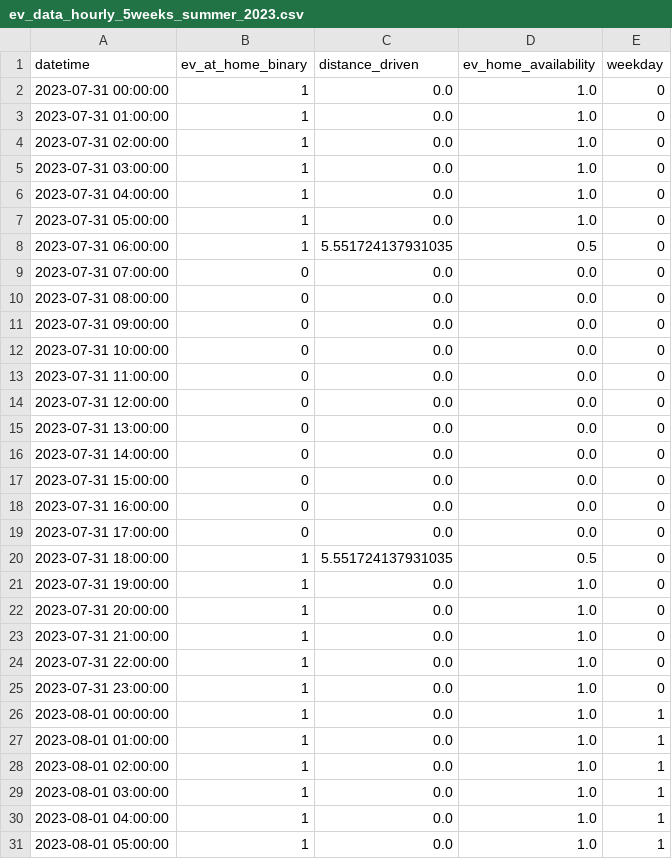
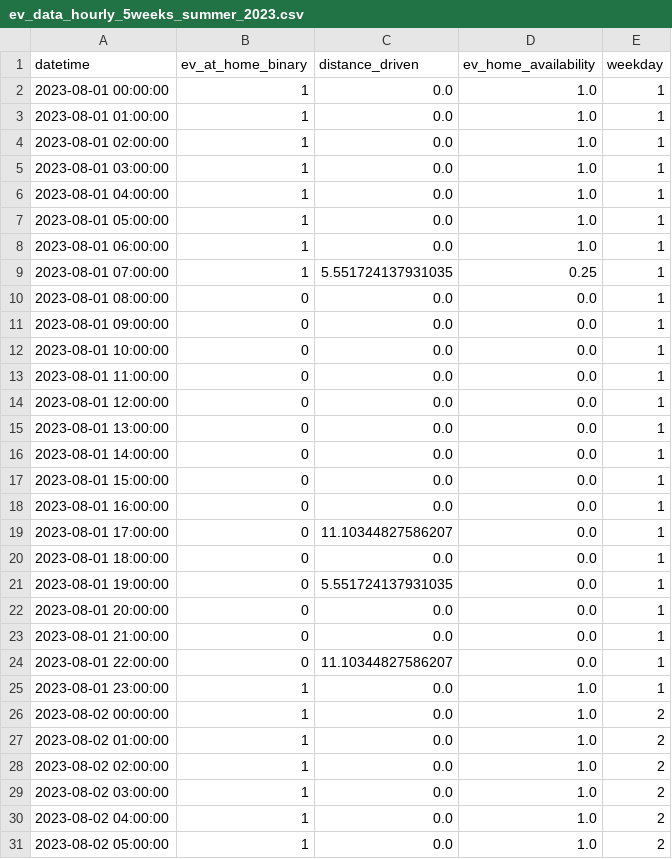
Before and after one commit to sewaelty/optimization_project, a CSV file: data/ev_data_hourly_5weeks_summer_2023.csv, drawn as a sheet; only a part is shown; the shorter side is filled out with more unchanged rows.

```diff
--- a/data/ev_data_hourly_5weeks_summer_2023.csv
+++ b/data/ev_data_hourly_5weeks_summer_2023.csv
@@ -1,26 +1,2 @@
 datetime,ev_at_home_binary,distance_driven,ev_home_availability,weekday
-2023-07-31 00:00:00,1,0.0,1.0,0
-2023-07-31 01:00:00,1,0.0,1.0,0
-2023-07-31 02:00:00,1,0.0,1.0,0
-2023-07-31 03:00:00,1,0.0,1.0,0
-2023-07-31 04:00:00,1,0.0,1.0,0
-2023-07-31 05:00:00,1,0.0,1.0,0
-2023-07-31 06:00:00,1,5.551724137931035,0.5,0
-2023-07-31 07:00:00,0,0.0,0.0,0
-2023-07-31 08:00:00,0,0.0,0.0,0
-2023-07-31 09:00:00,0,0.0,0.0,0
-2023-07-31 10:00:00,0,0.0,0.0,0
-2023-07-31 11:00:00,0,0.0,0.0,0
-2023-07-31 12:00:00,0,0.0,0.0,0
-2023-07-31 13:00:00,0,0.0,0.0,0
-2023-07-31 14:00:00,0,0.0,0.0,0
-2023-07-31 15:00:00,0,0.0,0.0,0
-2023-07-31 16:00:00,0,0.0,0.0,0
-2023-07-31 17:00:00,0,0.0,0.0,0
-2023-07-31 18:00:00,1,5.551724137931035,0.5,0
-2023-07-31 19:00:00,1,0.0,1.0,0
-2023-07-31 20:00:00,1,0.0,1.0,0
-2023-07-31 21:00:00,1,0.0,1.0,0
-2023-07-31 22:00:00,1,0.0,1.0,0
-2023-07-31 23:00:00,1,0.0,1.0,0
 2023-08-01 00:00:00,1,0.0,1.0,1
```
Also changed, not shown: data/ev_data_hourly_5weeks_winter_2023.csv, 4 other files.
